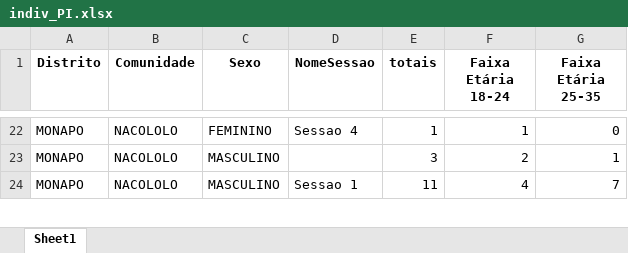
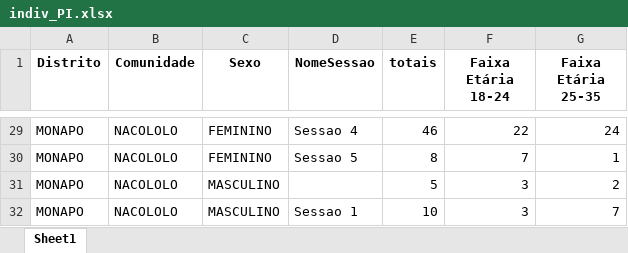
Before and after one commit to muvamis/dashboard_kufungula-versao1, an Excel workbook: Data/indiv_PI.xlsx, sheet Sheet1, drawn as a sheet; only a part is shown, gaps mark what is left out; values as stored, in another font and other column widths than the file's, no borders; addresses are those after the commit; the diff covers the shown part only; the diff names each change by its address in the sheet, - before the commit and + after, or states it on an @@ line.

```diff
--- a/Data/indiv_PI.xlsx (sheet Sheet1)
+++ b/Data/indiv_PI.xlsx (sheet Sheet1)
-E29 (totais): 1
+E29 (totais): 46
-F29 (Faixa Etária 18-24): 1
+F29 (Faixa Etária 18-24): 22
-G29 (Faixa Etária 25-35): 0
+G29 (Faixa Etária 25-35): 24
+row 30: MONAPO | NACOLOLO | FEMININO | Sessao 5 | 8 | 7 | 1
-E31 (totais): 3
+E31 (totais): 5
-F31 (Faixa Etária 18-24): 2
+F31 (Faixa Etária 18-24): 3
-G31 (Faixa Etária 25-35): 1
+G31 (Faixa Etária 25-35): 2
-E32 (totais): 11
+E32 (totais): 10
-F32 (Faixa Etária 18-24): 4
+F32 (Faixa Etária 18-24): 3
```
Also changed, not shown: other rows of this sheet, Data/indiv_AG.xlsx, 43 other files.
